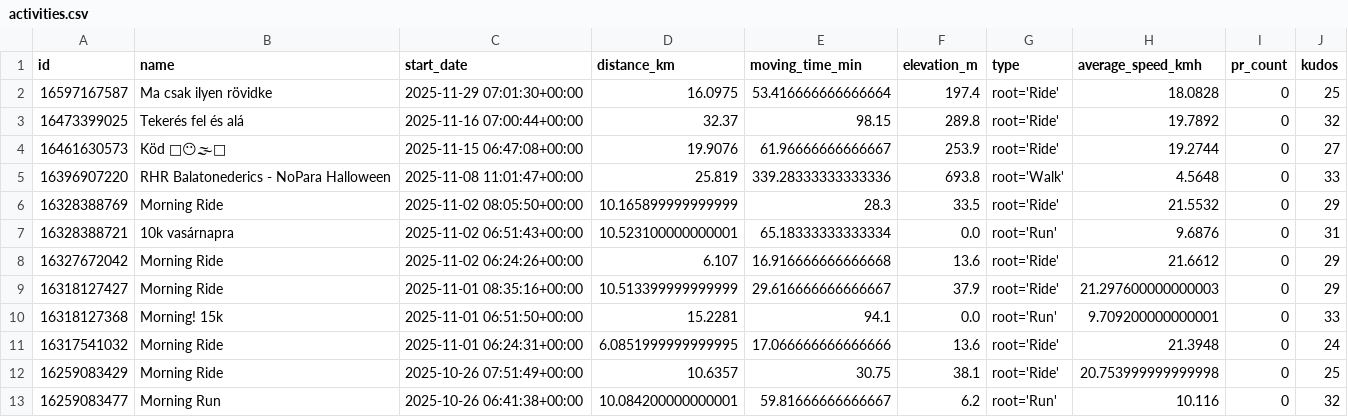
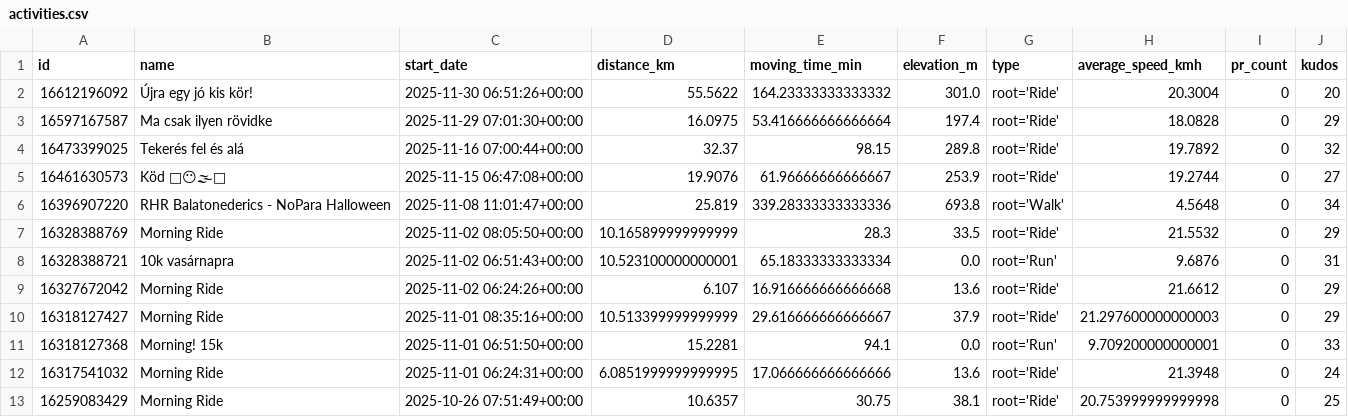
Before and after one commit to ak91hu/HumbleBragDashboard, a CSV file: data/activities.csv, drawn as a sheet; only a part is shown; the shorter side is filled out with more unchanged rows; addresses are those after the commit; the diff names each change by its address in the sheet, - before the commit and + after, or states it on an @@ line.

Commit message:
Auto-update Strava data

```diff
--- a/data/activities.csv
+++ b/data/activities.csv
+row 2: 16612196092 | Újra egy jó kis kör! | 2025-11-30 06:51:26+00:00 | 55.5622 | 164.23333333333332 | 301.0 | root='Ride' | 20.3004 | 0 | 20
-J3 (kudos): 25
+J3 (kudos): 29
-J6 (kudos): 33
+J6 (kudos): 34
```
